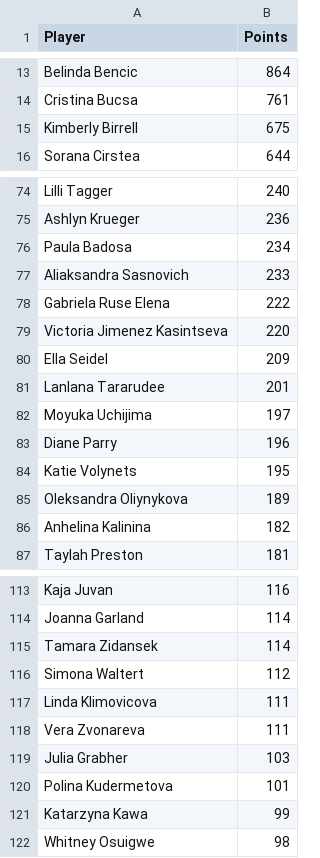
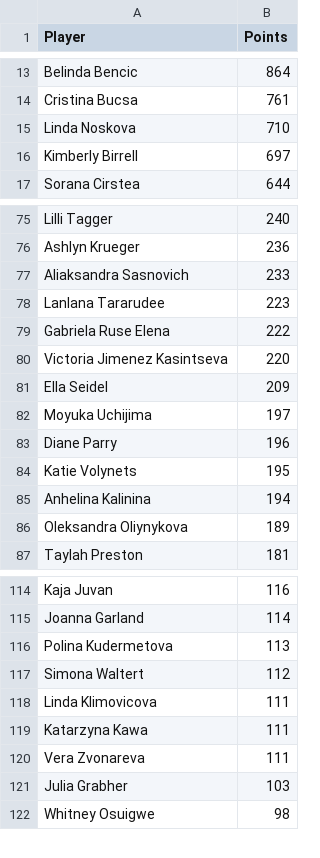
Before and after one commit to peterblum20/ATP-Race-Data, a CSV file: wta_race_top500.csv, drawn as a sheet; only a part is shown, gaps mark what is left out; the diff covers the shown part only.

```diff
--- a/wta_race_top500.csv
+++ b/wta_race_top500.csv
@@ -14,3 +14,4 @@ Belinda Bencic,864
 Cristina Bucsa,761
-Kimberly Birrell,675
+Linda Noskova,710
+Kimberly Birrell,697
 Sorana Cirstea,644
@@ -75,4 +76,4 @@ Lilli Tagger,240
 Ashlyn Krueger,236
-Paula Badosa,234
 Aliaksandra Sasnovich,233
+Lanlana Tararudee,223
 Gabriela Ruse Elena,222
@@ -80,3 +81,2 @@ Victoria Jimenez Kasintseva,220
 Ella Seidel,209
-Lanlana Tararudee,201
 Moyuka Uchijima,197
@@ -84,4 +84,4 @@ Diane Parry,196
 Katie Volynets,195
+Anhelina Kalinina,194
 Oleksandra Oliynykova,189
-Anhelina Kalinina,182
 Taylah Preston,181
@@ -114,9 +115,8 @@ Kaja Juvan,116
 Joanna Garland,114
-Tamara Zidansek,114
+Polina Kudermetova,113
 Simona Waltert,112
 Linda Klimovicova,111
+Katarzyna Kawa,111
 Vera Zvonareva,111
 Julia Grabher,103
-Polina Kudermetova,101
-Katarzyna Kawa,99
 Whitney Osuigwe,98
```
Also changed, not shown: 7 added rows, 6 removed rows and 3 edited cells elsewhere in this file, atp_race_top500.csv.
